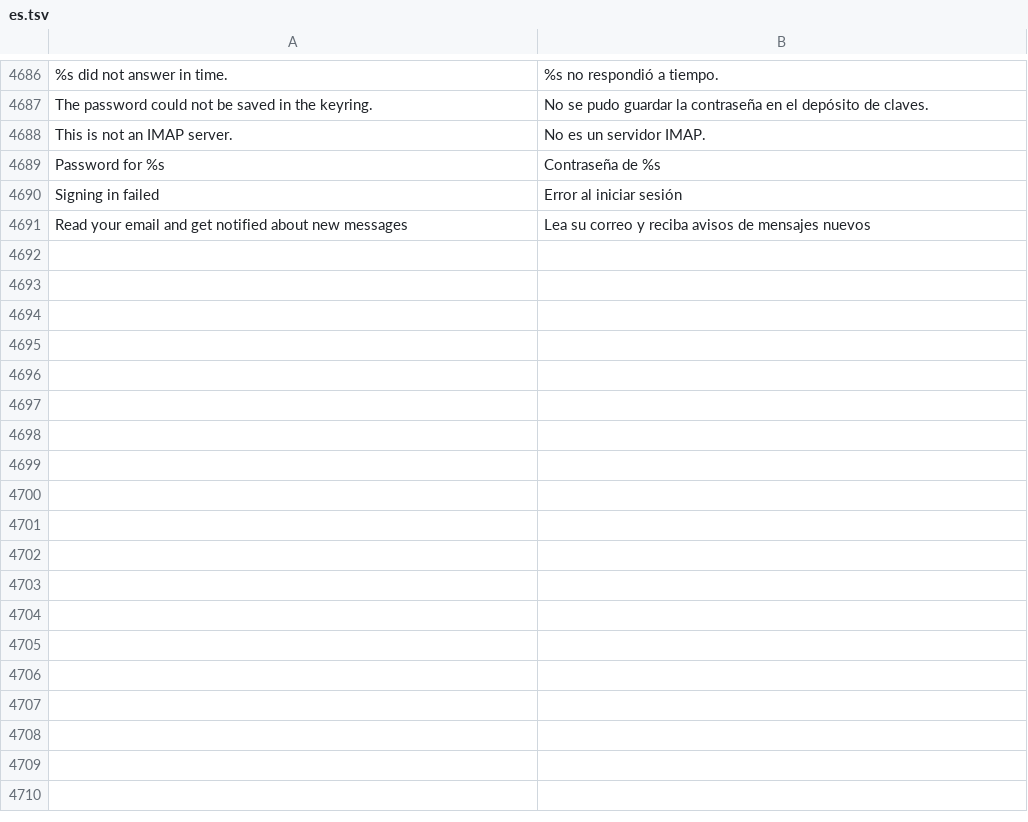
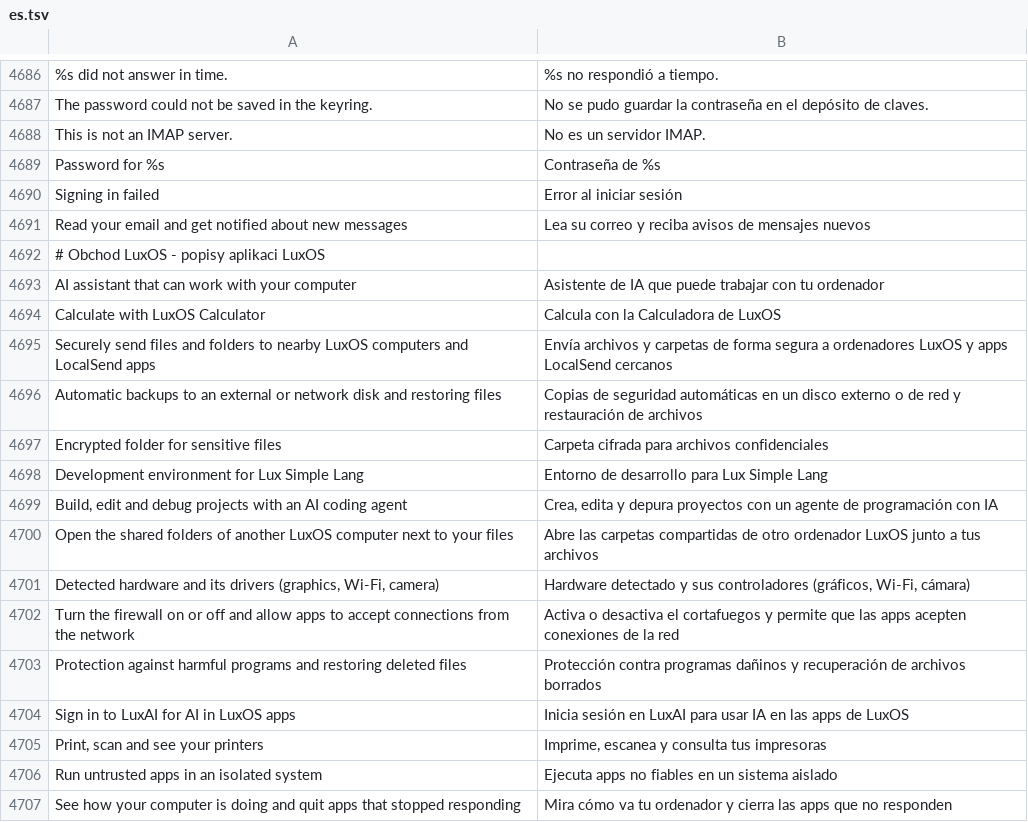
Before and after one commit to luxopes/LuxOS-Arch, a TSV file: packages/luxos-i18n/files/es.tsv, drawn as a sheet; only a part is shown, gaps mark what is left out.

```diff
--- a/packages/luxos-i18n/files/es.tsv
+++ b/packages/luxos-i18n/files/es.tsv
@@ -4691 +4691,17 @@ Signing in failed	Error al iniciar sesión
 Read your email and get notified about new messages	Lea su correo y reciba avisos de mensajes nuevos
+# Obchod LuxOS - popisy aplikaci LuxOS
+AI assistant that can work with your computer	Asistente de IA que puede trabajar con tu ordenador
+Calculate with LuxOS Calculator	Calcula con la Calculadora de LuxOS
+Securely send files and folders to nearby LuxOS computers and LocalSend apps	Envía archivos y carpetas de forma segura a ordenadores LuxOS y apps LocalSend cercanos
+Automatic backups to an external or network disk and restoring files	Copias de seguridad automáticas en un disco externo o de red y restauración de archivos
+Encrypted folder for sensitive files	Carpeta cifrada para archivos confidenciales
+Development environment for Lux Simple Lang	Entorno de desarrollo para Lux Simple Lang
+Build, edit and debug projects with an AI coding agent	Crea, edita y depura proyectos con un agente de programación con IA
+Open the shared folders of another LuxOS computer next to your files	Abre las carpetas compartidas de otro ordenador LuxOS junto a tus archivos
+Detected hardware and its drivers (graphics, Wi-Fi, camera)	Hardware detectado y sus controladores (gráficos, Wi-Fi, cámara)
+Turn the firewall on or off and allow apps to accept connections from the network	Activa o desactiva el cortafuegos y permite que las apps acepten conexiones de la red
+Protection against harmful programs and restoring deleted files	Protección contra programas dañinos y recuperación de archivos borrados
+Sign in to LuxAI for AI in LuxOS apps	Inicia sesión en LuxAI para usar IA en las apps de LuxOS
+Print, scan and see your printers	Imprime, escanea y consulta tus impresoras
+Run untrusted apps in an isolated system	Ejecuta apps no fiables en un sistema aislado
+See how your computer is doing and quit apps that stopped responding	Mira cómo va tu ordenador y cierra las apps que no responden
```
Also changed, not shown: packages/luxos-i18n/files/de.tsv, packages/luxos-i18n/files/fr.tsv, 39 other files.
